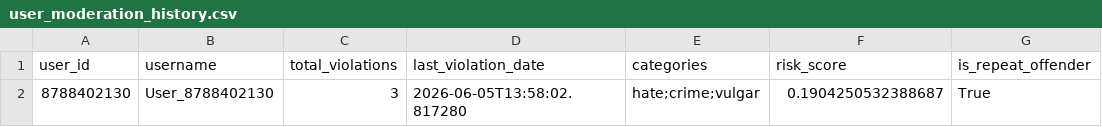
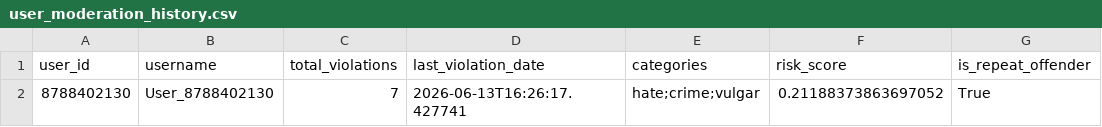
Before and after one commit to Dawi180/WSEI-Przetwarzanie-j-zyka-naturalnego-NLP-i-modele-generatywne, a CSV file: Lab_6_WSEI_Jasieczko_Bot/user_moderation_history.csv, drawn as a sheet; only a part is shown; the diff names each change by its address in the sheet, - before the commit and + after, or states it on an @@ line.

```diff
--- a/Lab_6_WSEI_Jasieczko_Bot/user_moderation_history.csv
+++ b/Lab_6_WSEI_Jasieczko_Bot/user_moderation_history.csv
-C2 (total_violations): 3
+C2 (total_violations): 7
-D2 (last_violation_date): 2026-06-05T13:58:02.817280
+D2 (last_violation_date): 2026-06-13T16:26:17.427741
-F2 (risk_score): 0.1904250532388687
+F2 (risk_score): 0.21188373863697052
```
Also changed, not shown: Lab_6_WSEI_Jasieczko_Bot/moderation_log.csv, 4 other files.
